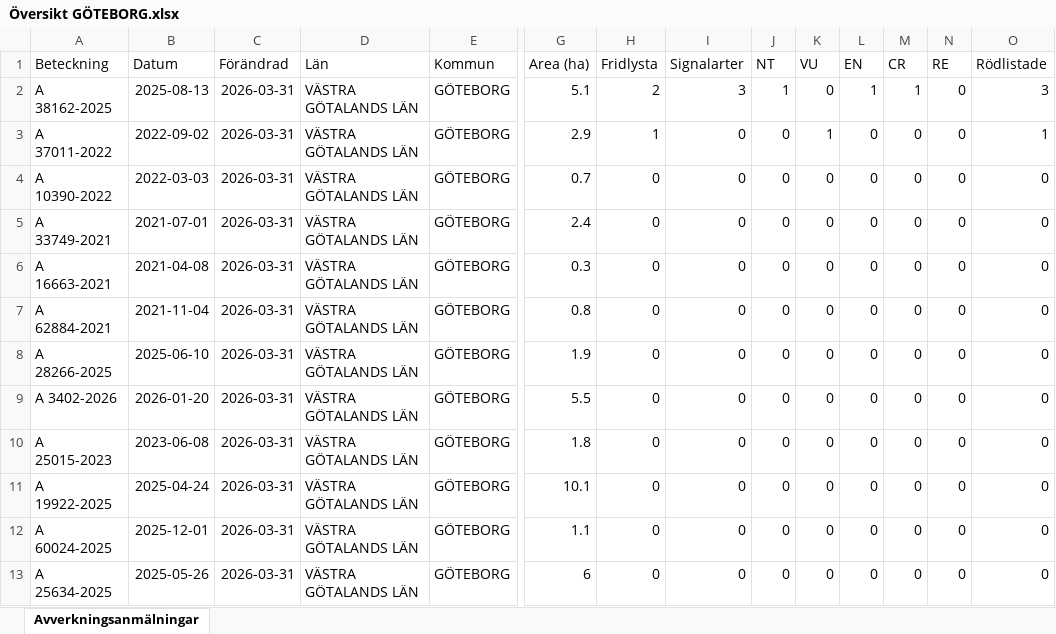
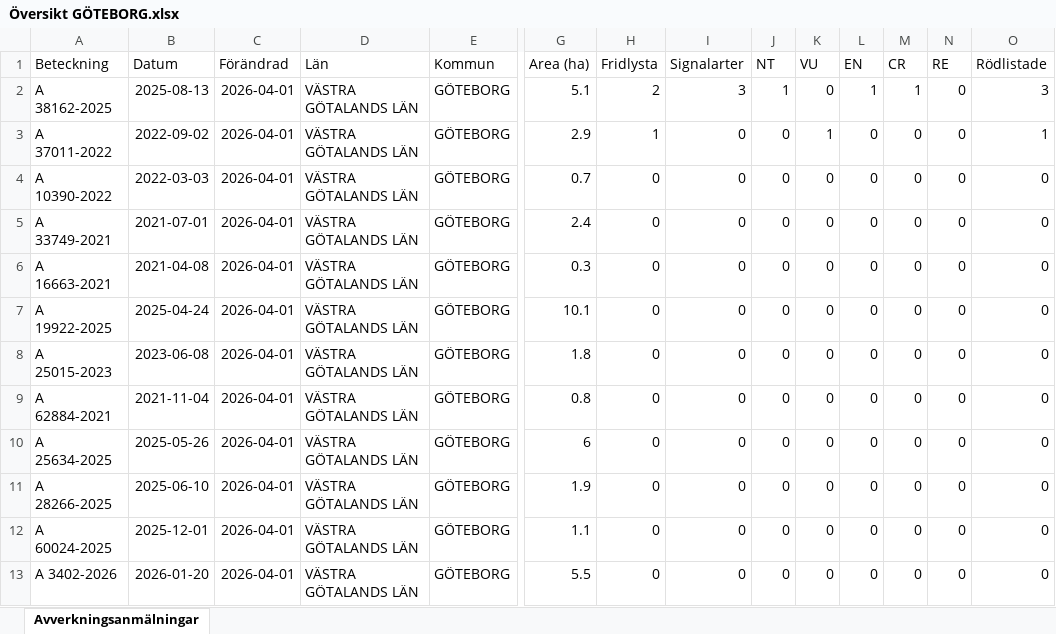
Before and after one commit to klasma/Logging_1480, an Excel workbook: Översikt GÖTEBORG.xlsx, sheet Avverkningsanmälningar, drawn as a sheet; only a part is shown, gaps mark what is left out; values as stored, in another font and other column widths than the file's, no borders; removed rows and columns are numbered as before the commit, all else as after; rows hold the shown columns only; the diff names each change by its address in the sheet, - before the commit and + after, or states it on an @@ line.

```diff
--- a/Översikt GÖTEBORG.xlsx (sheet Avverkningsanmälningar)
+++ b/Översikt GÖTEBORG.xlsx (sheet Avverkningsanmälningar)
-C2:C6 (Förändrad): 2026-03-31
+C2:C6 (Förändrad): 2026-04-01
+row 7: A 19922-2025 | 2025-04-24 | 2026-04-01 | VÄSTRA GÖTALANDS LÄN | GÖTEBORG | 10.1 | 0 | 0 | 0 | 0 | 0 | 0 | 0 | 0
+row 8: A 25015-2023 | 2023-06-08 | 2026-04-01 | VÄSTRA GÖTALANDS LÄN | GÖTEBORG | 1.8 | 0 | 0 | 0 | 0 | 0 | 0 | 0 | 0
-C9 (Förändrad): 2026-03-31
+C9 (Förändrad): 2026-04-01
+row 10: A 25634-2025 | 2025-05-26 | 2026-04-01 | VÄSTRA GÖTALANDS LÄN | GÖTEBORG | 6 | 0 | 0 | 0 | 0 | 0 | 0 | 0 | 0
-C11 (Förändrad): 2026-03-31
+C11 (Förändrad): 2026-04-01
-row 9: A 3402-2026 | 2026-01-20 | 2026-03-31 | VÄSTRA GÖTALANDS LÄN | GÖTEBORG | 5.5 | 0 | 0 | 0 | 0 | 0 | 0 | 0 | 0
-row 10: A 25015-2023 | 2023-06-08 | 2026-03-31 | VÄSTRA GÖTALANDS LÄN | GÖTEBORG | 1.8 | 0 | 0 | 0 | 0 | 0 | 0 | 0 | 0
-row 11: A 19922-2025 | 2025-04-24 | 2026-03-31 | VÄSTRA GÖTALANDS LÄN | GÖTEBORG | 10.1 | 0 | 0 | 0 | 0 | 0 | 0 | 0 | 0
-C12:C13 (Förändrad): 2026-03-31
+C12:C13 (Förändrad): 2026-04-01
-A13 (Beteckning): A 25634-2025
+A13 (Beteckning): A 3402-2026
-B13 (Datum): 2025-05-26
+B13 (Datum): 2026-01-20
-G13 (Area (ha)): 6
+G13 (Area (ha)): 5.5
```
Also changed, not shown: artfynd/A 37011-2022 artfynd.xlsx, artfynd/A 38162-2025 artfynd.xlsx, 9 other files.
